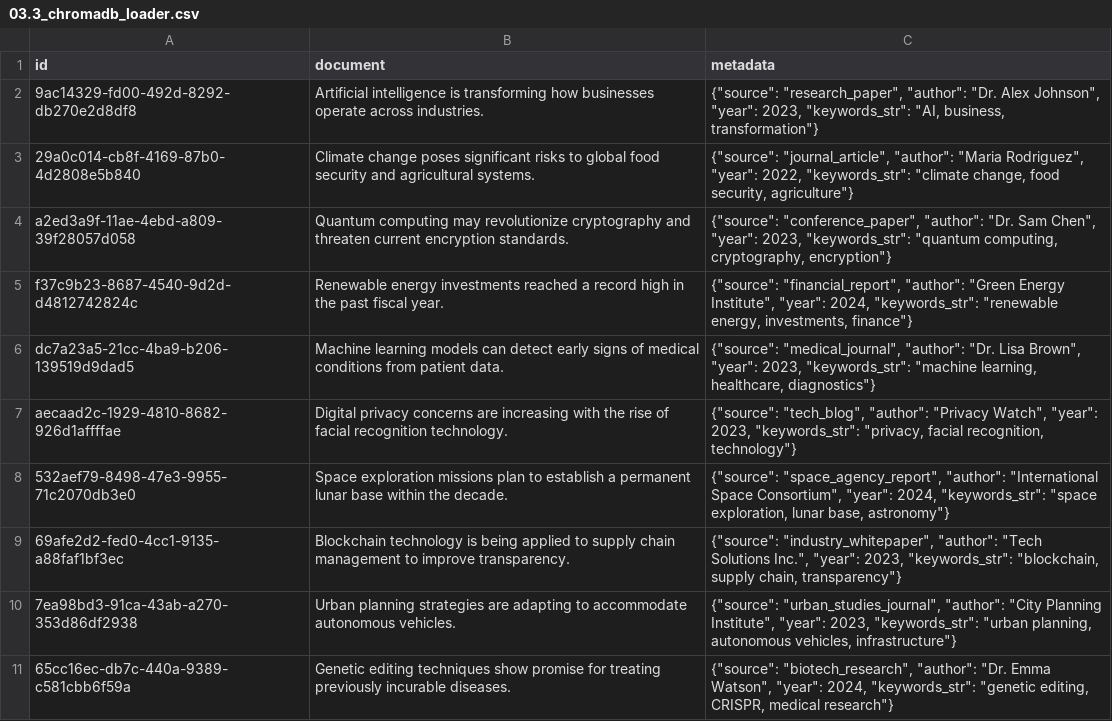
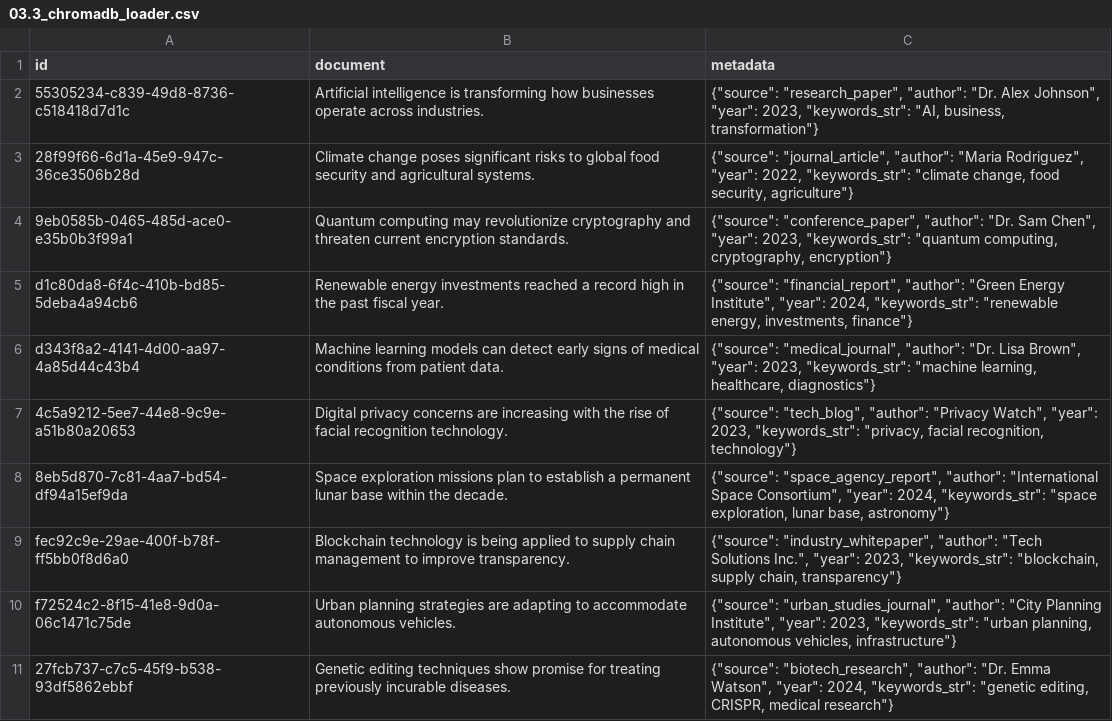
Before and after one commit to Python-Test-Engineer/earl2025, a CSV file: 03.3_chromadb_loader.csv, drawn as a sheet.

```diff
--- a/03.3_chromadb_loader.csv
+++ b/03.3_chromadb_loader.csv
@@ -1,11 +1,11 @@
 id,document,metadata
-9ac14329-fd00-492d-8292-db270e2d8df8,Artificial intelligence is transforming how businesses operate across industries.,"{""source"": ""research_paper"", ""author"": ""Dr. Alex Johnson"", ""year"": 2023, ""keywords_str"": ""AI, business, transformation""}"
-29a0c014-cb8f-4169-87b0-4d2808e5b840,Climate change poses significant risks to global food security and agricultural systems.,"{""source"": ""journal_article"", ""author"": ""Maria Rodriguez"", ""year"": 2022, ""keywords_str"": ""climate change, food security, agriculture""}"
-a2ed3a9f-11ae-4ebd-a809-39f28057d058,Quantum computing may revolutionize cryptography and threaten current encryption standards.,"{""source"": ""conference_paper"", ""author"": ""Dr. Sam Chen"", ""year"": 2023, ""keywords_str"": ""quantum computing, cryptography, encryption""}"
-f37c9b23-8687-4540-9d2d-d4812742824c,Renewable energy investments reached a record high in the past fiscal year.,"{""source"": ""financial_report"", ""author"": ""Green Energy Institute"", ""year"": 2024, ""keywords_str"": ""renewable energy, investments, finance""}"
-dc7a23a5-21cc-4ba9-b206-139519d9dad5,Machine learning models can detect early signs of medical conditions from patient data.,"{""source"": ""medical_journal"", ""author"": ""Dr. Lisa Brown"", ""year"": 2023, ""keywords_str"": ""machine learning, healthcare, diagnostics""}"
-aecaad2c-1929-4810-8682-926d1affffae,Digital privacy concerns are increasing with the rise of facial recognition technology.,"{""source"": ""tech_blog"", ""author"": ""Privacy Watch"", ""year"": 2023, ""keywords_str"": ""privacy, facial recognition, technology""}"
-532aef79-8498-47e3-9955-71c2070db3e0,Space exploration missions plan to establish a permanent lunar base within the decade.,"{""source"": ""space_agency_report"", ""author"": ""International Space Consortium"", ""year"": 2024, ""keywords_str"": ""space exploration, lunar base, astronomy""}"
-69afe2d2-fed0-4cc1-9135-a88faf1bf3ec,Blockchain technology is being applied to supply chain management to improve transparency.,"{""source"": ""industry_whitepaper"", ""author"": ""Tech Solutions Inc."", ""year"": 2023, ""keywords_str"": ""blockchain, supply chain, transparency""}"
-7ea98bd3-91ca-43ab-a270-353d86df2938,Urban planning strategies are adapting to accommodate autonomous vehicles.,"{""source"": ""urban_studies_journal"", ""author"": ""City Planning Institute"", ""year"": 2023, ""keywords_str"": ""urban planning, autonomous vehicles, infrastructure""}"
-65cc16ec-db7c-440a-9389-c581cbb6f59a,Genetic editing techniques show promise for treating previously incurable diseases.,"{""source"": ""biotech_research"", ""author"": ""Dr. Emma Watson"", ""year"": 2024, ""keywords_str"": ""genetic editing, CRISPR, medical research""}"
+55305234-c839-49d8-8736-c518418d7d1c,Artificial intelligence is transforming how businesses operate across industries.,"{""source"": ""research_paper"", ""author"": ""Dr. Alex Johnson"", ""year"": 2023, ""keywords_str"": ""AI, business, transformation""}"
+28f99f66-6d1a-45e9-947c-36ce3506b28d,Climate change poses significant risks to global food security and agricultural systems.,"{""source"": ""journal_article"", ""author"": ""Maria Rodriguez"", ""year"": 2022, ""keywords_str"": ""climate change, food security, agriculture""}"
+9eb0585b-0465-485d-ace0-e35b0b3f99a1,Quantum computing may revolutionize cryptography and threaten current encryption standards.,"{""source"": ""conference_paper"", ""author"": ""Dr. Sam Chen"", ""year"": 2023, ""keywords_str"": ""quantum computing, cryptography, encryption""}"
+d1c80da8-6f4c-410b-bd85-5deba4a94cb6,Renewable energy investments reached a record high in the past fiscal year.,"{""source"": ""financial_report"", ""author"": ""Green Energy Institute"", ""year"": 2024, ""keywords_str"": ""renewable energy, investments, finance""}"
+d343f8a2-4141-4d00-aa97-4a85d44c43b4,Machine learning models can detect early signs of medical conditions from patient data.,"{""source"": ""medical_journal"", ""author"": ""Dr. Lisa Brown"", ""year"": 2023, ""keywords_str"": ""machine learning, healthcare, diagnostics""}"
+4c5a9212-5ee7-44e8-9c9e-a51b80a20653,Digital privacy concerns are increasing with the rise of facial recognition technology.,"{""source"": ""tech_blog"", ""author"": ""Privacy Watch"", ""year"": 2023, ""keywords_str"": ""privacy, facial recognition, technology""}"
+8eb5d870-7c81-4aa7-bd54-df94a15ef9da,Space exploration missions plan to establish a permanent lunar base within the decade.,"{""source"": ""space_agency_report"", ""author"": ""International Space Consortium"", ""year"": 2024, ""keywords_str"": ""space exploration, lunar base, astronomy""}"
+fec92c9e-29ae-400f-b78f-ff5bb0f8d6a0,Blockchain technology is being applied to supply chain management to improve transparency.,"{""source"": ""industry_whitepaper"", ""author"": ""Tech Solutions Inc."", ""year"": 2023, ""keywords_str"": ""blockchain, supply chain, transparency""}"
+f72524c2-8f15-41e8-9d0a-06c1471c75de,Urban planning strategies are adapting to accommodate autonomous vehicles.,"{""source"": ""urban_studies_journal"", ""author"": ""City Planning Institute"", ""year"": 2023, ""keywords_str"": ""urban planning, autonomous vehicles, infrastructure""}"
+27fcb737-c7c5-45f9-b538-93df5862ebbf,Genetic editing techniques show promise for treating previously incurable diseases.,"{""source"": ""biotech_research"", ""author"": ""Dr. Emma Watson"", ""year"": 2024, ""keywords_str"": ""genetic editing, CRISPR, medical research""}"
```
Also changed, not shown: 43 other files.
